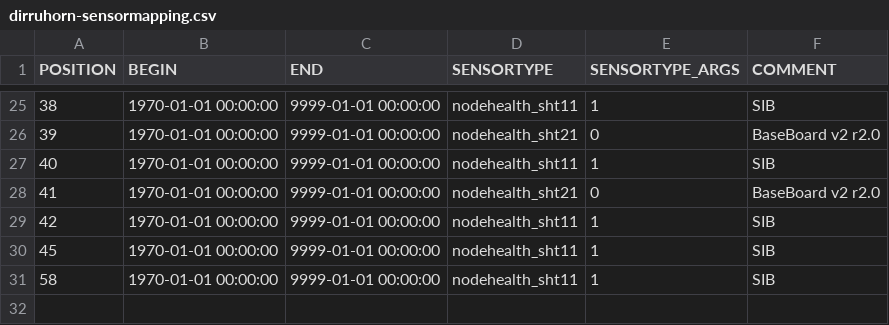
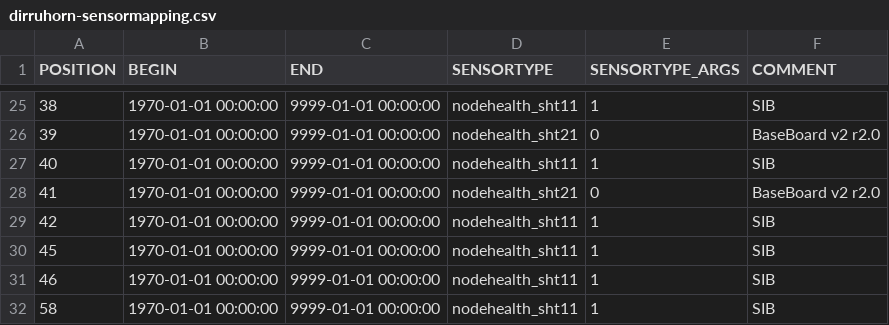
Before and after one commit to LSIR/gsn, a CSV file: gsn/conf/permasense/dirruhorn-sensormapping.csv, drawn as a sheet; only a part is shown, gaps mark what is left out.

Commit message:
sensormapping updated (dh and glaciers)

```diff
--- a/gsn/conf/permasense/dirruhorn-sensormapping.csv
+++ b/gsn/conf/permasense/dirruhorn-sensormapping.csv
@@ -30,2 +30,3 @@
 "45","1970-01-01 00:00:00","9999-01-01 00:00:00","nodehealth_sht11","1","SIB"
+"46","1970-01-01 00:00:00","9999-01-01 00:00:00","nodehealth_sht11","1","SIB"
 "58","1970-01-01 00:00:00","9999-01-01 00:00:00","nodehealth_sht11","1","SIB"
```
Also changed, not shown: 1 other file.
